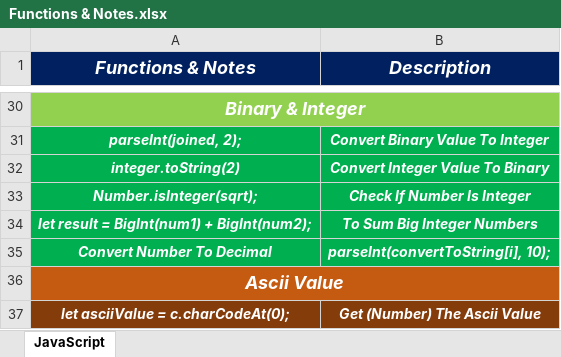
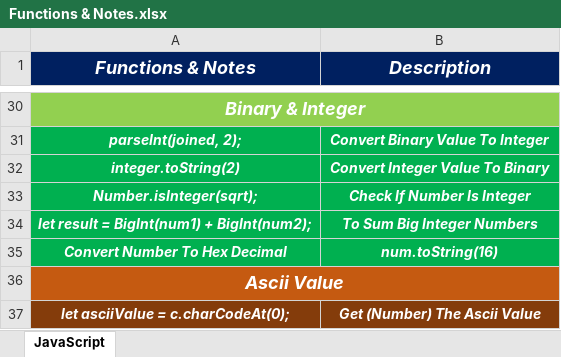
Before and after one commit to Marawan-Saqr/Problem-Solving, an Excel workbook: Code & Notes/Functions & Notes.xlsx, sheet JavaScript, drawn as a sheet; only a part is shown, gaps mark what is left out; values as stored, in another font and other column widths than the file's, no borders; removed rows and columns are numbered as before the commit, all else as after; the diff names each change by its address in the sheet, - before the commit and + after, or states it on an @@ line.

```diff
--- a/Code & Notes/Functions & Notes.xlsx (sheet JavaScript)
+++ b/Code & Notes/Functions & Notes.xlsx (sheet JavaScript)
-row 35: Convert Number To Decimal | parseInt(convertToString[i], 10);
+row 35: Convert Number To Hex Decimal | num.toString(16)
```
Also changed, not shown: Problem Solving History.xlsx, 10 other files.
